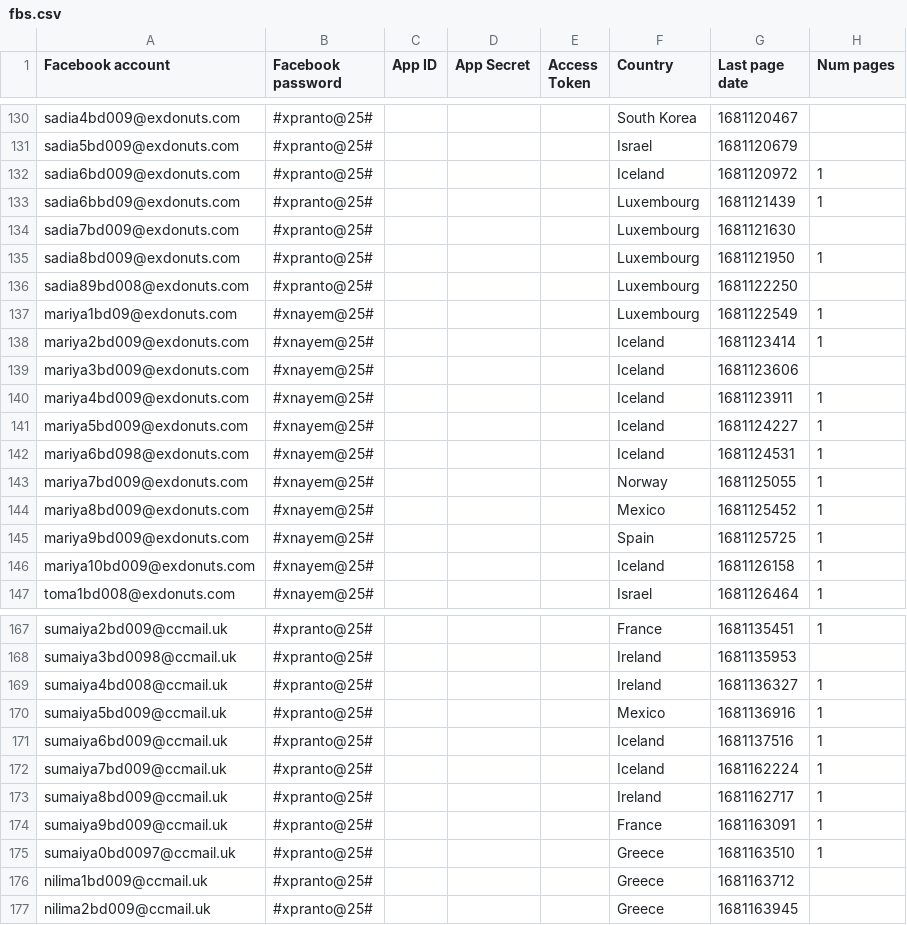
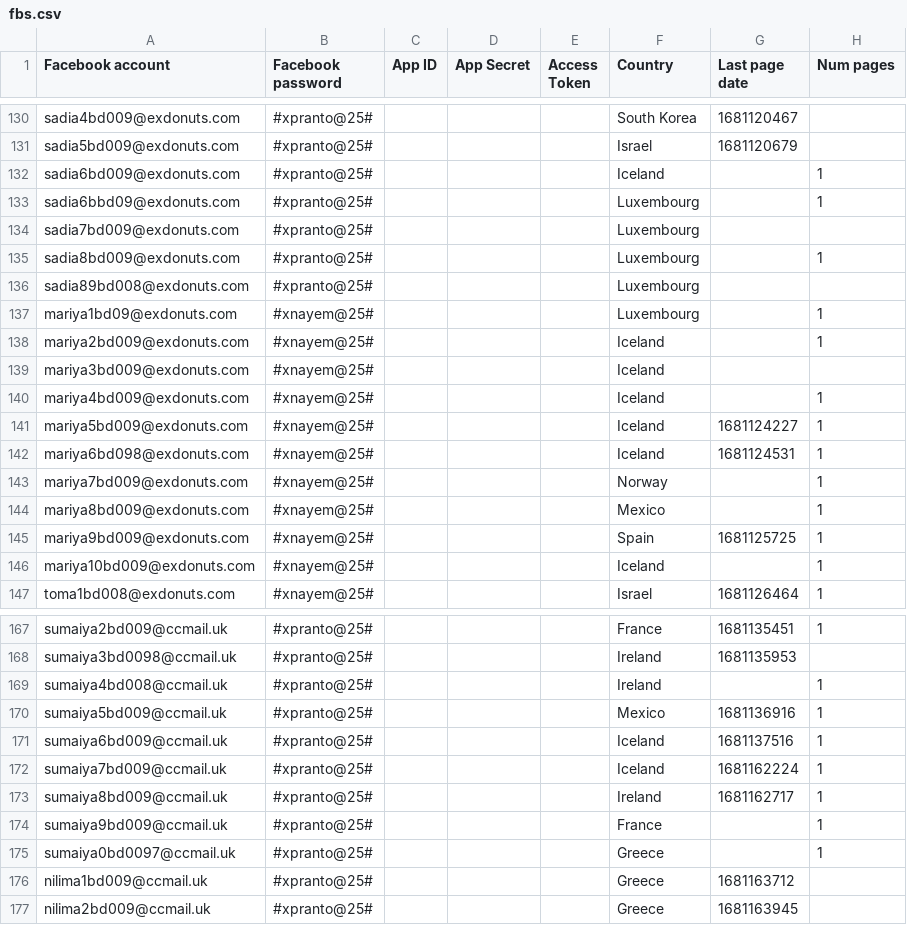
Before and after one commit to sammiphone6/Content_Arbitrage, a CSV file: account_adding/data/fbs.csv, drawn as a sheet; only a part is shown, gaps mark what is left out; the diff covers the shown part only.

```diff
--- a/account_adding/data/fbs.csv
+++ b/account_adding/data/fbs.csv
@@ -131,17 +131,17 @@ sadia4bd009@exdonuts.com,#xpranto@25#,,,,South Korea,1681120467,
 sadia5bd009@exdonuts.com,#xpranto@25#,,,,Israel,1681120679,
-sadia6bd009@exdonuts.com,#xpranto@25#,,,,Iceland,1681120972,1
-sadia6bbd09@exdonuts.com,#xpranto@25#,,,,Luxembourg,1681121439,1
-sadia7bd009@exdonuts.com,#xpranto@25#,,,,Luxembourg,1681121630,
-sadia8bd009@exdonuts.com,#xpranto@25#,,,,Luxembourg,1681121950,1
-sadia89bd008@exdonuts.com,#xpranto@25#,,,,Luxembourg,1681122250,
-mariya1bd09@exdonuts.com,#xnayem@25#,,,,Luxembourg,1681122549,1
-mariya2bd009@exdonuts.com,#xnayem@25#,,,,Iceland,1681123414,1
-mariya3bd009@exdonuts.com,#xnayem@25#,,,,Iceland,1681123606,
-mariya4bd009@exdonuts.com,#xnayem@25#,,,,Iceland,1681123911,1
+sadia6bd009@exdonuts.com,#xpranto@25#,,,,Iceland,,1
+sadia6bbd09@exdonuts.com,#xpranto@25#,,,,Luxembourg,,1
+sadia7bd009@exdonuts.com,#xpranto@25#,,,,Luxembourg,,
+sadia8bd009@exdonuts.com,#xpranto@25#,,,,Luxembourg,,1
+sadia89bd008@exdonuts.com,#xpranto@25#,,,,Luxembourg,,
+mariya1bd09@exdonuts.com,#xnayem@25#,,,,Luxembourg,,1
+mariya2bd009@exdonuts.com,#xnayem@25#,,,,Iceland,,1
+mariya3bd009@exdonuts.com,#xnayem@25#,,,,Iceland,,
+mariya4bd009@exdonuts.com,#xnayem@25#,,,,Iceland,,1
 mariya5bd009@exdonuts.com,#xnayem@25#,,,,Iceland,1681124227,1
 mariya6bd098@exdonuts.com,#xnayem@25#,,,,Iceland,1681124531,1
-mariya7bd009@exdonuts.com,#xnayem@25#,,,,Norway,1681125055,1
-mariya8bd009@exdonuts.com,#xnayem@25#,,,,Mexico,1681125452,1
+mariya7bd009@exdonuts.com,#xnayem@25#,,,,Norway,,1
+mariya8bd009@exdonuts.com,#xnayem@25#,,,,Mexico,,1
 mariya9bd009@exdonuts.com,#xnayem@25#,,,,Spain,1681125725,1
-mariya10bd009@exdonuts.com,#xnayem@25#,,,,Iceland,1681126158,1
+mariya10bd009@exdonuts.com,#xnayem@25#,,,,Iceland,,1
 toma1bd008@exdonuts.com,#xnayem@25#,,,,Israel,1681126464,1
@@ -168,3 +168,3 @@ sumaiya2bd009@ccmail.uk,#xpranto@25#,,,,France,1681135451,1
 sumaiya3bd0098@ccmail.uk,#xpranto@25#,,,,Ireland,1681135953,
-sumaiya4bd008@ccmail.uk,#xpranto@25#,,,,Ireland,1681136327,1
+sumaiya4bd008@ccmail.uk,#xpranto@25#,,,,Ireland,,1
 sumaiya5bd009@ccmail.uk,#xpranto@25#,,,,Mexico,1681136916,1
@@ -173,4 +173,4 @@ sumaiya7bd009@ccmail.uk,#xpranto@25#,,,,Iceland,1681162224,1
 sumaiya8bd009@ccmail.uk,#xpranto@25#,,,,Ireland,1681162717,1
-sumaiya9bd009@ccmail.uk,#xpranto@25#,,,,France,1681163091,1
-sumaiya0bd0097@ccmail.uk,#xpranto@25#,,,,Greece,1681163510,1
+sumaiya9bd009@ccmail.uk,#xpranto@25#,,,,France,,1
+sumaiya0bd0097@ccmail.uk,#xpranto@25#,,,,Greece,,1
 nilima1bd009@ccmail.uk,#xpranto@25#,,,,Greece,1681163712,
```
Also changed, not shown: 10 edited cells elsewhere in this file, 1 other file.
